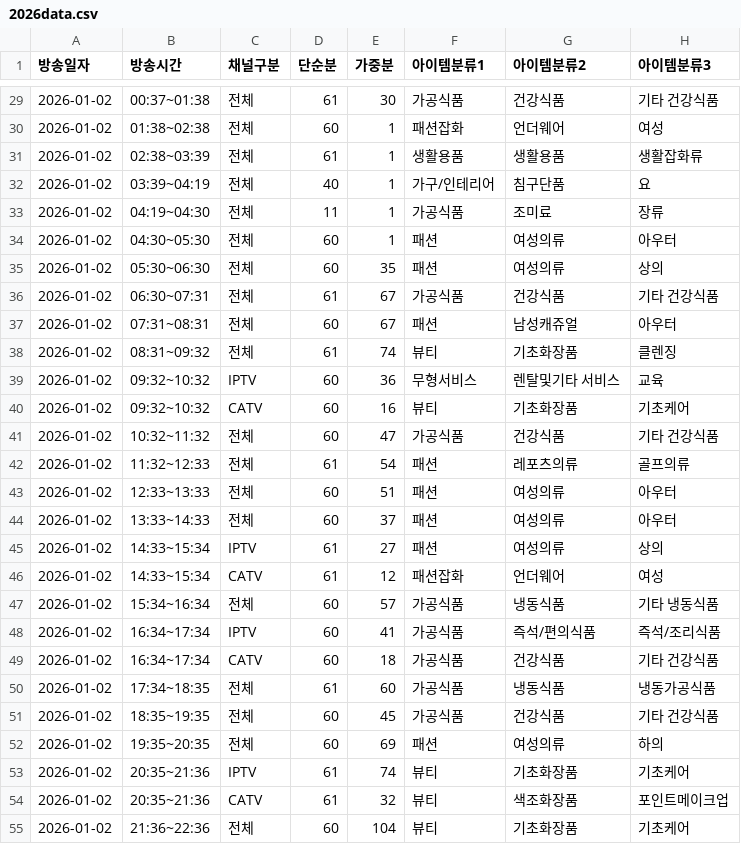
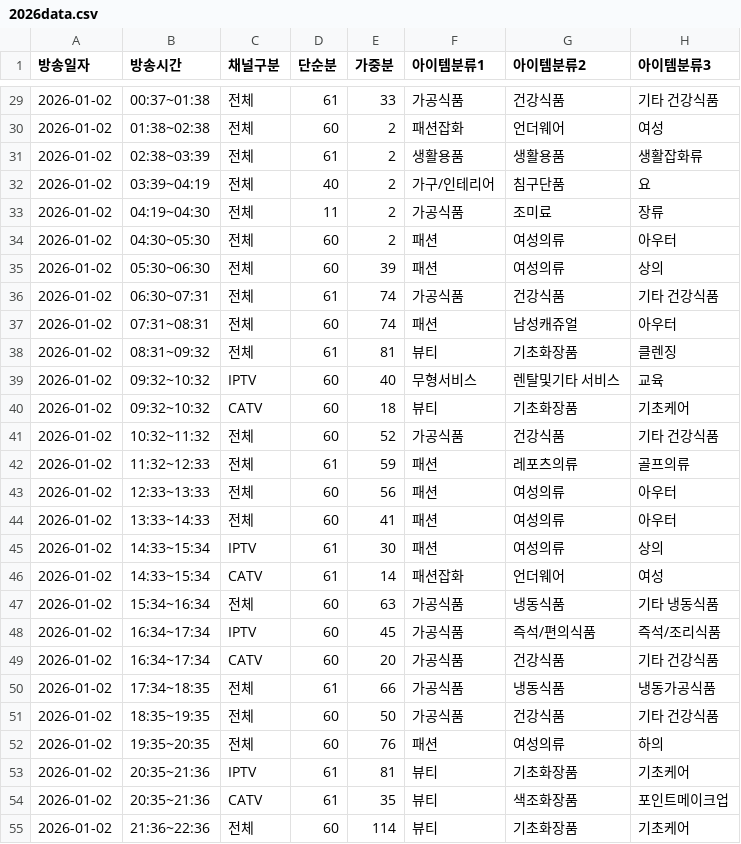
Before and after one commit to from237/ssg_tv, a CSV file: 2026data.csv, drawn as a sheet; only a part is shown, gaps mark what is left out; the diff covers the shown part only; the diff names each change by its address in the sheet, - before the commit and + after, or states it on an @@ line.

```diff
--- a/2026data.csv
+++ b/2026data.csv
-E29 (가중분): 30
+E29 (가중분): 33
-E30:E34 (가중분): 1
+E30:E34 (가중분): 2
-E35 (가중분): 35
+E35 (가중분): 39
-E36:E37 (가중분): 67
+E36:E37 (가중분): 74
-E38 (가중분): 74
+E38 (가중분): 81
-E39 (가중분): 36
+E39 (가중분): 40
-E40 (가중분): 16
+E40 (가중분): 18
-E41 (가중분): 47
+E41 (가중분): 52
-E42 (가중분): 54
+E42 (가중분): 59
-E43 (가중분): 51
+E43 (가중분): 56
-E44 (가중분): 37
+E44 (가중분): 41
-E45 (가중분): 27
+E45 (가중분): 30
-E46 (가중분): 12
+E46 (가중분): 14
-E47 (가중분): 57
+E47 (가중분): 63
-E48 (가중분): 41
+E48 (가중분): 45
-E49 (가중분): 18
+E49 (가중분): 20
-E50 (가중분): 60
+E50 (가중분): 66
-E51 (가중분): 45
+E51 (가중분): 50
-E52 (가중분): 69
+E52 (가중분): 76
-E53 (가중분): 74
+E53 (가중분): 81
-E54 (가중분): 32
+E54 (가중분): 35
-E55 (가중분): 104
+E55 (가중분): 114
```
Also changed, not shown: 167 edited cells elsewhere in this file, 2 other files.
